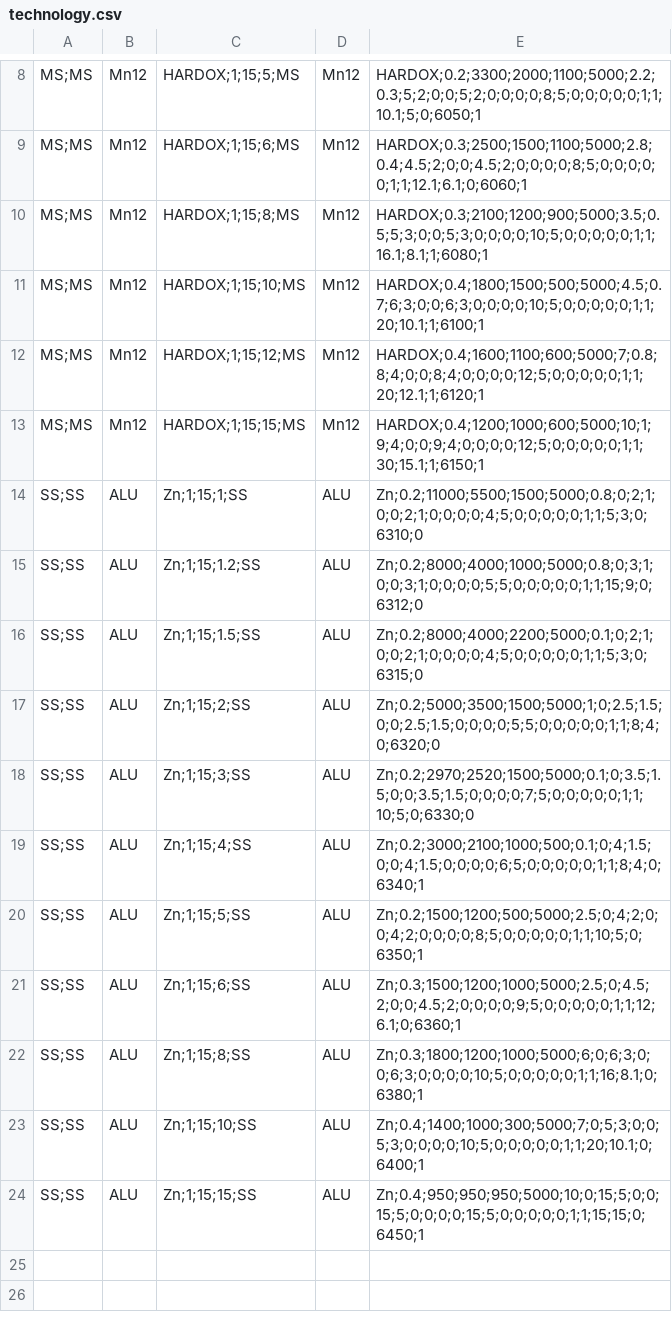
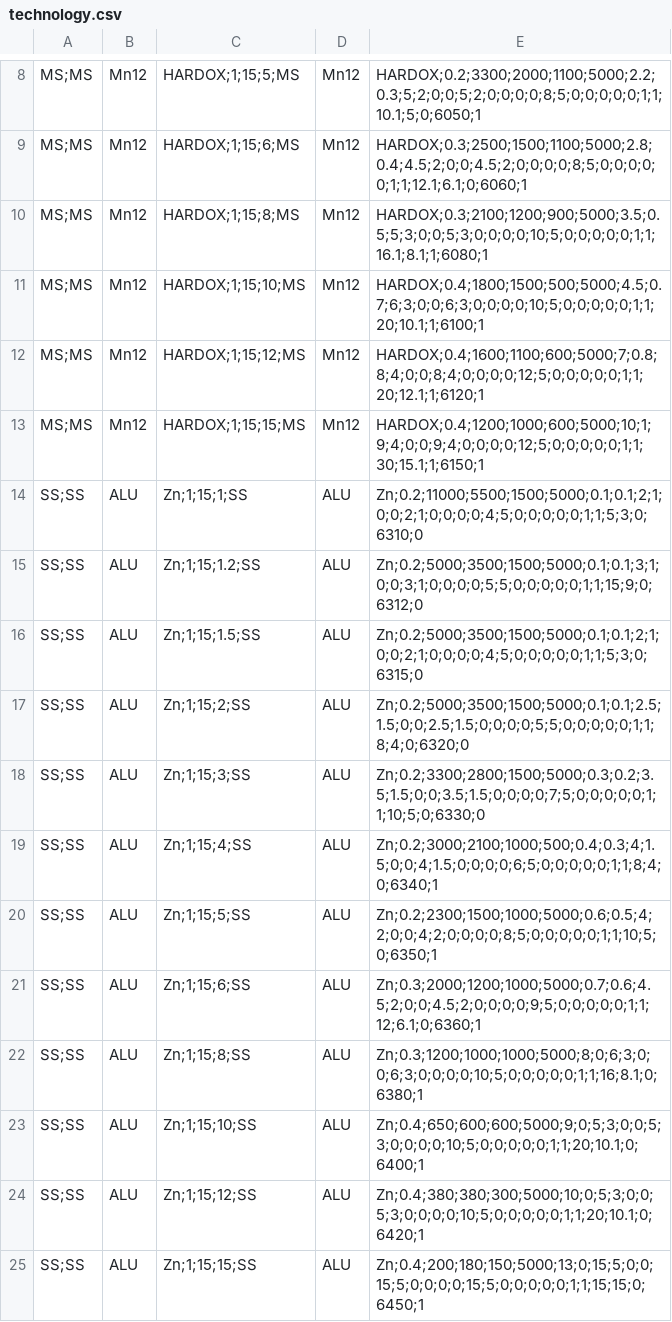
Before and after one commit to M0ti0n/GNEZDO, a CSV file: POST PROCESSOR/LVD-AXEL-laser/technology.csv, drawn as a sheet; only a part is shown, gaps mark what is left out.

```diff
--- a/POST PROCESSOR/LVD-AXEL-laser/technology.csv
+++ b/POST PROCESSOR/LVD-AXEL-laser/technology.csv
@@ -13,12 +13,13 @@ MS;MS, Mn12, HARDOX;1;15;12;MS, Mn12, HARDOX;0.4;1600;1100;600;5000;7;0.8;8;4;0;
 MS;MS, Mn12, HARDOX;1;15;15;MS, Mn12, HARDOX;0.4;1200;1000;600;5000;10;1;9;4;0;0;9;4;0;0;0;0;12;5;0;0;0;0;0;1;1;30;15.1;1;6150;1
-SS;SS, ALU, Zn;1;15;1;SS, ALU, Zn;0.2;11000;5500;1500;5000;0.8;0;2;1;0;0;2;1;0;0;0;0;4;5;0;0;0;0;0;1;1;5;3;0;6310;0
-SS;SS, ALU, Zn;1;15;1.2;SS, ALU, Zn;0.2;8000;4000;1000;5000;0.8;0;3;1;0;0;3;1;0;0;0;0;5;5;0;0;0;0;0;1;1;15;9;0;6312;0
-SS;SS, ALU, Zn;1;15;1.5;SS, ALU, Zn;0.2;8000;4000;2200;5000;0.1;0;2;1;0;0;2;1;0;0;0;0;4;5;0;0;0;0;0;1;1;5;3;0;6315;0
-SS;SS, ALU, Zn;1;15;2;SS, ALU, Zn;0.2;5000;3500;1500;5000;1;0;2.5;1.5;0;0;2.5;1.5;0;0;0;0;5;5;0;0;0;0;0;1;1;8;4;0;6320;0
-SS;SS, ALU, Zn;1;15;3;SS, ALU, Zn;0.2;2970;2520;1500;5000;0.1;0;3.5;1.5;0;0;3.5;1.5;0;0;0;0;7;5;0;0;0;0;0;1;1;10;5;0;6330;0
-SS;SS, ALU, Zn;1;15;4;SS, ALU, Zn;0.2;3000;2100;1000;500;0.1;0;4;1.5;0;0;4;1.5;0;0;0;0;6;5;0;0;0;0;0;1;1;8;4;0;6340;1
-SS;SS, ALU, Zn;1;15;5;SS, ALU, Zn;0.2;1500;1200;500;5000;2.5;0;4;2;0;0;4;2;0;0;0;0;8;5;0;0;0;0;0;1;1;10;5;0;6350;1
-SS;SS, ALU, Zn;1;15;6;SS, ALU, Zn;0.3;1500;1200;1000;5000;2.5;0;4.5;2;0;0;4.5;2;0;0;0;0;9;5;0;0;0;0;0;1;1;12;6.1;0;6360;1
-SS;SS, ALU, Zn;1;15;8;SS, ALU, Zn;0.3;1800;1200;1000;5000;6;0;6;3;0;0;6;3;0;0;0;0;10;5;0;0;0;0;0;1;1;16;8.1;0;6380;1
-SS;SS, ALU, Zn;1;15;10;SS, ALU, Zn;0.4;1400;1000;300;5000;7;0;5;3;0;0;5;3;0;0;0;0;10;5;0;0;0;0;0;1;1;20;10.1;0;6400;1
-SS;SS, ALU, Zn;1;15;15;SS, ALU, Zn;0.4;950;950;950;5000;10;0;15;5;0;0;15;5;0;0;0;0;15;5;0;0;0;0;0;1;1;15;15;0;6450;1
+SS;SS, ALU, Zn;1;15;1;SS, ALU, Zn;0.2;11000;5500;1500;5000;0.1;0.1;2;1;0;0;2;1;0;0;0;0;4;5;0;0;0;0;0;1;1;5;3;0;6310;0
+SS;SS, ALU, Zn;1;15;1.2;SS, ALU, Zn;0.2;5000;3500;1500;5000;0.1;0.1;3;1;0;0;3;1;0;0;0;0;5;5;0;0;0;0;0;1;1;15;9;0;6312;0
+SS;SS, ALU, Zn;1;15;1.5;SS, ALU, Zn;0.2;5000;3500;1500;5000;0.1;0.1;2;1;0;0;2;1;0;0;0;0;4;5;0;0;0;0;0;1;1;5;3;0;6315;0
+SS;SS, ALU, Zn;1;15;2;SS, ALU, Zn;0.2;5000;3500;1500;5000;0.1;0.1;2.5;1.5;0;0;2.5;1.5;0;0;0;0;5;5;0;0;0;0;0;1;1;8;4;0;6320;0
+SS;SS, ALU, Zn;1;15;3;SS, ALU, Zn;0.2;3300;2800;1500;5000;0.3;0.2;3.5;1.5;0;0;3.5;1.5;0;0;0;0;7;5;0;0;0;0;0;1;1;10;5;0;6330;0
+SS;SS, ALU, Zn;1;15;4;SS, ALU, Zn;0.2;3000;2100;1000;500;0.4;0.3;4;1.5;0;0;4;1.5;0;0;0;0;6;5;0;0;0;0;0;1;1;8;4;0;6340;1
+SS;SS, ALU, Zn;1;15;5;SS, ALU, Zn;0.2;2300;1500;1000;5000;0.6;0.5;4;2;0;0;4;2;0;0;0;0;8;5;0;0;0;0;0;1;1;10;5;0;6350;1
+SS;SS, ALU, Zn;1;15;6;SS, ALU, Zn;0.3;2000;1200;1000;5000;0.7;0.6;4.5;2;0;0;4.5;2;0;0;0;0;9;5;0;0;0;0;0;1;1;12;6.1;0;6360;1
+SS;SS, ALU, Zn;1;15;8;SS, ALU, Zn;0.3;1200;1000;1000;5000;8;0;6;3;0;0;6;3;0;0;0;0;10;5;0;0;0;0;0;1;1;16;8.1;0;6380;1
+SS;SS, ALU, Zn;1;15;10;SS, ALU, Zn;0.4;650;600;600;5000;9;0;5;3;0;0;5;3;0;0;0;0;10;5;0;0;0;0;0;1;1;20;10.1;0;6400;1
+SS;SS, ALU, Zn;1;15;12;SS, ALU, Zn;0.4;380;380;300;5000;10;0;5;3;0;0;5;3;0;0;0;0;10;5;0;0;0;0;0;1;1;20;10.1;0;6420;1
+SS;SS, ALU, Zn;1;15;15;SS, ALU, Zn;0.4;200;180;150;5000;13;0;15;5;0;0;15;5;0;0;0;0;15;5;0;0;0;0;0;1;1;15;15;0;6450;1
```
Also changed, not shown: 2 other files.
